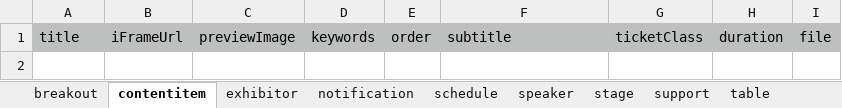
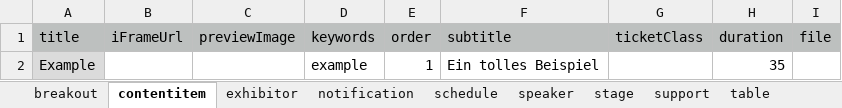
Before and after one commit to sven09/strapi-azure-demo, an Excel workbook: strapi/setup.xlsx, sheet contentitem, drawn as a sheet; values as stored, in another font and other column widths than the file's, no borders; the diff names each change by its address in the sheet, - before the commit and + after, or states it on an @@ line.

Commit message:
contentitem example

```diff
--- a/strapi/setup.xlsx (sheet contentitem)
+++ b/strapi/setup.xlsx (sheet contentitem)
+row 2: Example |  |  | example | 1 | Ein tolles Beispiel |  | 35
```
